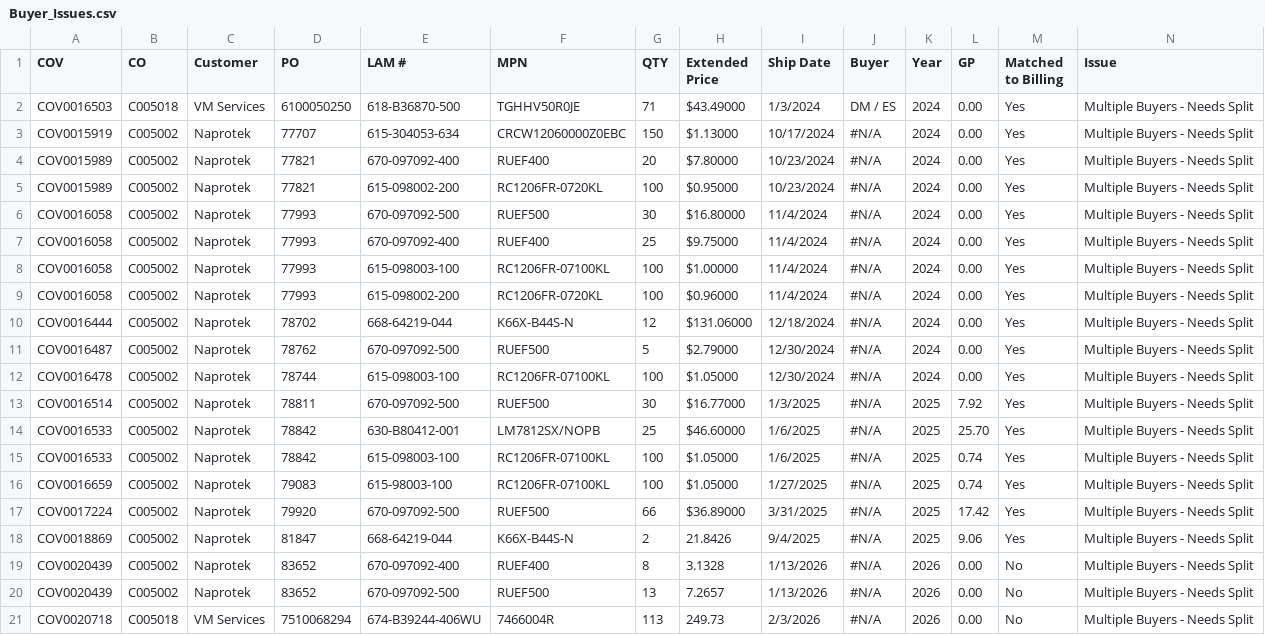
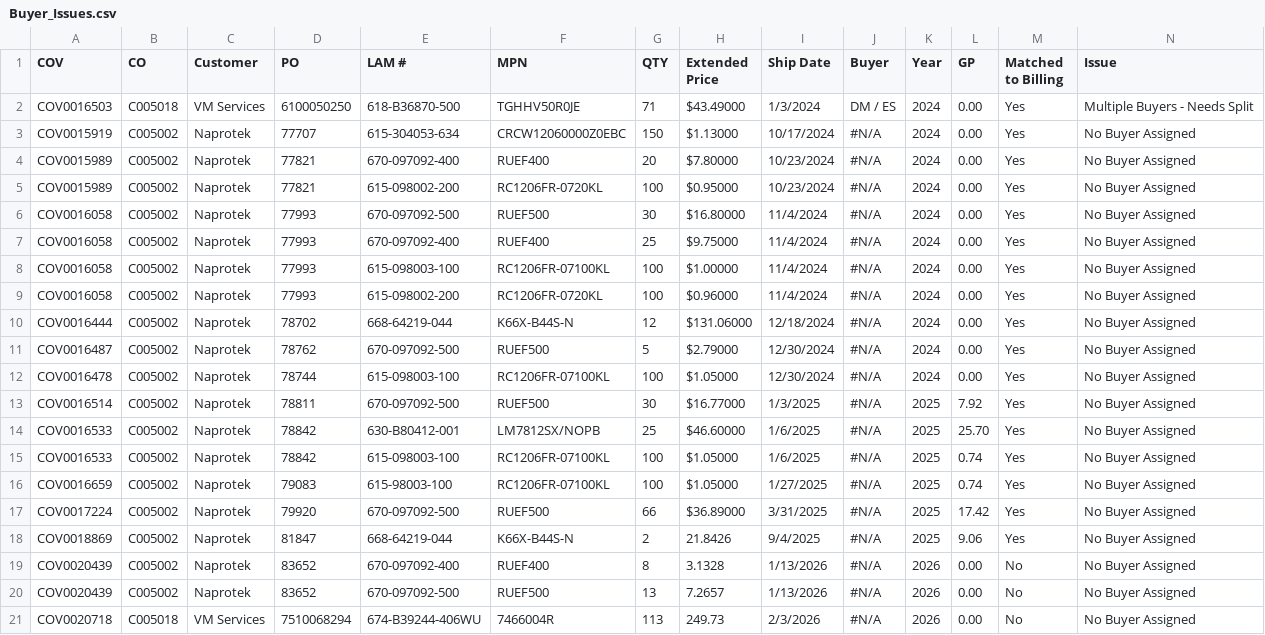
Before and after one commit to AstuteGroup/astute-workinstructions, a CSV file: Trading Analysis/LAM Billings Review/Buyer_Issues.csv, drawn as a sheet.

```diff
--- a/Trading Analysis/LAM Billings Review/Buyer_Issues.csv
+++ b/Trading Analysis/LAM Billings Review/Buyer_Issues.csv
@@ -2,20 +2,20 @@ COV,CO,Customer,PO,LAM #,MPN,QTY,Extended Price,Ship Date,Buyer,Year,GP,Matched
 COV0016503,C005018,VM Services,6100050250,618-B36870-500,"TGHHV50R0JE",71,$43.49000,1/3/2024,DM / ES,2024,0.00,Yes,Multiple Buyers - Needs Split
-COV0015919,C005002,Naprotek,77707,615-304053-634,"CRCW12060000Z0EBC",150,$1.13000,10/17/2024,#N/A,2024,0.00,Yes,Multiple Buyers - Needs Split
-COV0015989,C005002,Naprotek,77821,670-097092-400,"RUEF400",20,$7.80000,10/23/2024,#N/A,2024,0.00,Yes,Multiple Buyers - Needs Split
-COV0015989,C005002,Naprotek,77821,615-098002-200,"RC1206FR-0720KL",100,$0.95000,10/23/2024,#N/A,2024,0.00,Yes,Multiple Buyers - Needs Split
-COV0016058,C005002,Naprotek,77993,670-097092-500,"RUEF500",30,$16.80000,11/4/2024,#N/A,2024,0.00,Yes,Multiple Buyers - Needs Split
-COV0016058,C005002,Naprotek,77993,670-097092-400,"RUEF400",25,$9.75000,11/4/2024,#N/A,2024,0.00,Yes,Multiple Buyers - Needs Split
-COV0016058,C005002,Naprotek,77993,615-098003-100,"RC1206FR-07100KL",100,$1.00000,11/4/2024,#N/A,2024,0.00,Yes,Multiple Buyers - Needs Split
-COV0016058,C005002,Naprotek,77993,615-098002-200,"RC1206FR-0720KL",100,$0.96000,11/4/2024,#N/A,2024,0.00,Yes,Multiple Buyers - Needs Split
-COV0016444,C005002,Naprotek,78702,668-64219-044,"K66X-B44S-N",12,$131.06000,12/18/2024,#N/A,2024,0.00,Yes,Multiple Buyers - Needs Split
-COV0016487,C005002,Naprotek,78762,670-097092-500,"RUEF500",5,$2.79000,12/30/2024,#N/A,2024,0.00,Yes,Multiple Buyers - Needs Split
-COV0016478,C005002,Naprotek,78744,615-098003-100,"RC1206FR-07100KL",100,$1.05000,12/30/2024,#N/A,2024,0.00,Yes,Multiple Buyers - Needs Split
-COV0016514,C005002,Naprotek,78811,670-097092-500,"RUEF500",30,$16.77000,1/3/2025,#N/A,2025,7.92,Yes,Multiple Buyers - Needs Split
-COV0016533,C005002,Naprotek,78842,630-B80412-001,"LM7812SX/NOPB",25,$46.60000,1/6/2025,#N/A,2025,25.70,Yes,Multiple Buyers - Needs Split
-COV0016533,C005002,Naprotek,78842,615-098003-100,"RC1206FR-07100KL",100,$1.05000,1/6/2025,#N/A,2025,0.74,Yes,Multiple Buyers - Needs Split
-COV0016659,C005002,Naprotek,79083,615-98003-100,"RC1206FR-07100KL",100,$1.05000,1/27/2025,#N/A,2025,0.74,Yes,Multiple Buyers - Needs Split
-COV0017224,C005002,Naprotek,79920,670-097092-500,"RUEF500",66,$36.89000,3/31/2025,#N/A,2025,17.42,Yes,Multiple Buyers - Needs Split
-COV0018869,C005002,Naprotek,81847,668-64219-044,"K66X-B44S-N",2,21.8426,9/4/2025,#N/A,2025,9.06,Yes,Multiple Buyers - Needs Split
-COV0020439,C005002,Naprotek,83652,670-097092-400,"RUEF400",8,3.1328,1/13/2026,#N/A,2026,0.00,No,Multiple Buyers - Needs Split
-COV0020439,C005002,Naprotek,83652,670-097092-500,"RUEF500",13,7.2657,1/13/2026,#N/A,2026,0.00,No,Multiple Buyers - Needs Split
-COV0020718,C005018,VM Services,7510068294,674-B39244-406WU,"7466004R",113,249.73,2/3/2026,#N/A,2026,0.00,No,Multiple Buyers - Needs Split
+COV0015919,C005002,Naprotek,77707,615-304053-634,"CRCW12060000Z0EBC",150,$1.13000,10/17/2024,#N/A,2024,0.00,Yes,No Buyer Assigned
+COV0015989,C005002,Naprotek,77821,670-097092-400,"RUEF400",20,$7.80000,10/23/2024,#N/A,2024,0.00,Yes,No Buyer Assigned
+COV0015989,C005002,Naprotek,77821,615-098002-200,"RC1206FR-0720KL",100,$0.95000,10/23/2024,#N/A,2024,0.00,Yes,No Buyer Assigned
+COV0016058,C005002,Naprotek,77993,670-097092-500,"RUEF500",30,$16.80000,11/4/2024,#N/A,2024,0.00,Yes,No Buyer Assigned
+COV0016058,C005002,Naprotek,77993,670-097092-400,"RUEF400",25,$9.75000,11/4/2024,#N/A,2024,0.00,Yes,No Buyer Assigned
+COV0016058,C005002,Naprotek,77993,615-098003-100,"RC1206FR-07100KL",100,$1.00000,11/4/2024,#N/A,2024,0.00,Yes,No Buyer Assigned
+COV0016058,C005002,Naprotek,77993,615-098002-200,"RC1206FR-0720KL",100,$0.96000,11/4/2024,#N/A,2024,0.00,Yes,No Buyer Assigned
+COV0016444,C005002,Naprotek,78702,668-64219-044,"K66X-B44S-N",12,$131.06000,12/18/2024,#N/A,2024,0.00,Yes,No Buyer Assigned
+COV0016487,C005002,Naprotek,78762,670-097092-500,"RUEF500",5,$2.79000,12/30/2024,#N/A,2024,0.00,Yes,No Buyer Assigned
+COV0016478,C005002,Naprotek,78744,615-098003-100,"RC1206FR-07100KL",100,$1.05000,12/30/2024,#N/A,2024,0.00,Yes,No Buyer Assigned
+COV0016514,C005002,Naprotek,78811,670-097092-500,"RUEF500",30,$16.77000,1/3/2025,#N/A,2025,7.92,Yes,No Buyer Assigned
+COV0016533,C005002,Naprotek,78842,630-B80412-001,"LM7812SX/NOPB",25,$46.60000,1/6/2025,#N/A,2025,25.70,Yes,No Buyer Assigned
+COV0016533,C005002,Naprotek,78842,615-098003-100,"RC1206FR-07100KL",100,$1.05000,1/6/2025,#N/A,2025,0.74,Yes,No Buyer Assigned
+COV0016659,C005002,Naprotek,79083,615-98003-100,"RC1206FR-07100KL",100,$1.05000,1/27/2025,#N/A,2025,0.74,Yes,No Buyer Assigned
+COV0017224,C005002,Naprotek,79920,670-097092-500,"RUEF500",66,$36.89000,3/31/2025,#N/A,2025,17.42,Yes,No Buyer Assigned
+COV0018869,C005002,Naprotek,81847,668-64219-044,"K66X-B44S-N",2,21.8426,9/4/2025,#N/A,2025,9.06,Yes,No Buyer Assigned
+COV0020439,C005002,Naprotek,83652,670-097092-400,"RUEF400",8,3.1328,1/13/2026,#N/A,2026,0.00,No,No Buyer Assigned
+COV0020439,C005002,Naprotek,83652,670-097092-500,"RUEF500",13,7.2657,1/13/2026,#N/A,2026,0.00,No,No Buyer Assigned
+COV0020718,C005018,VM Services,7510068294,674-B39244-406WU,"7466004R",113,249.73,2/3/2026,#N/A,2026,0.00,No,No Buyer Assigned
```
